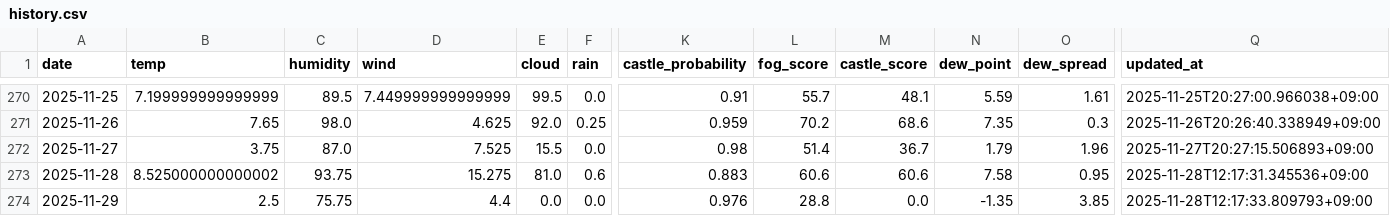
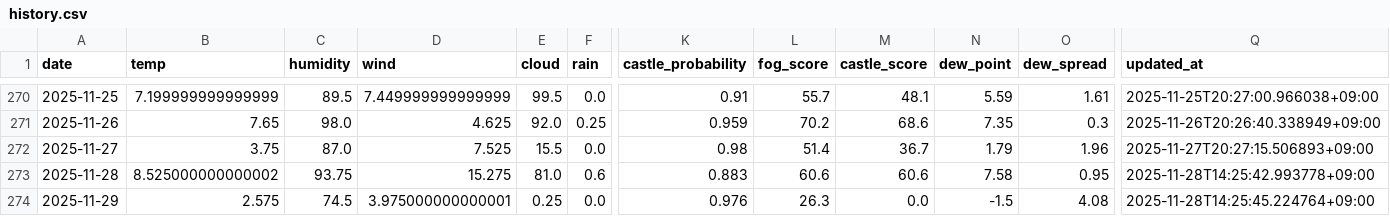
Before and after one commit to 2Gsasaki/skycastle-ai, a CSV file: data/history.csv, drawn as a sheet; only a part is shown, gaps mark what is left out; the diff names each change by its address in the sheet, - before the commit and + after, or states it on an @@ line.

```diff
--- a/data/history.csv
+++ b/data/history.csv
-Q273 (updated_at): 2025-11-28T12:17:31.345536+09:00
+Q273 (updated_at): 2025-11-28T14:25:42.993778+09:00
-B274 (temp): 2.5
+B274 (temp): 2.575
-C274 (humidity): 75.75
+C274 (humidity): 74.5
-D274 (wind): 4.4
+D274 (wind): 3.975000000000001
-E274 (cloud): 0.0
+E274 (cloud): 0.25
-L274 (fog_score): 28.8
+L274 (fog_score): 26.3
-N274 (dew_point): -1.35
+N274 (dew_point): -1.5
-O274 (dew_spread): 3.85
+O274 (dew_spread): 4.08
-Q274 (updated_at): 2025-11-28T12:17:33.809793+09:00
+Q274 (updated_at): 2025-11-28T14:25:45.224764+09:00
```
Also changed, not shown: 5 other files.
